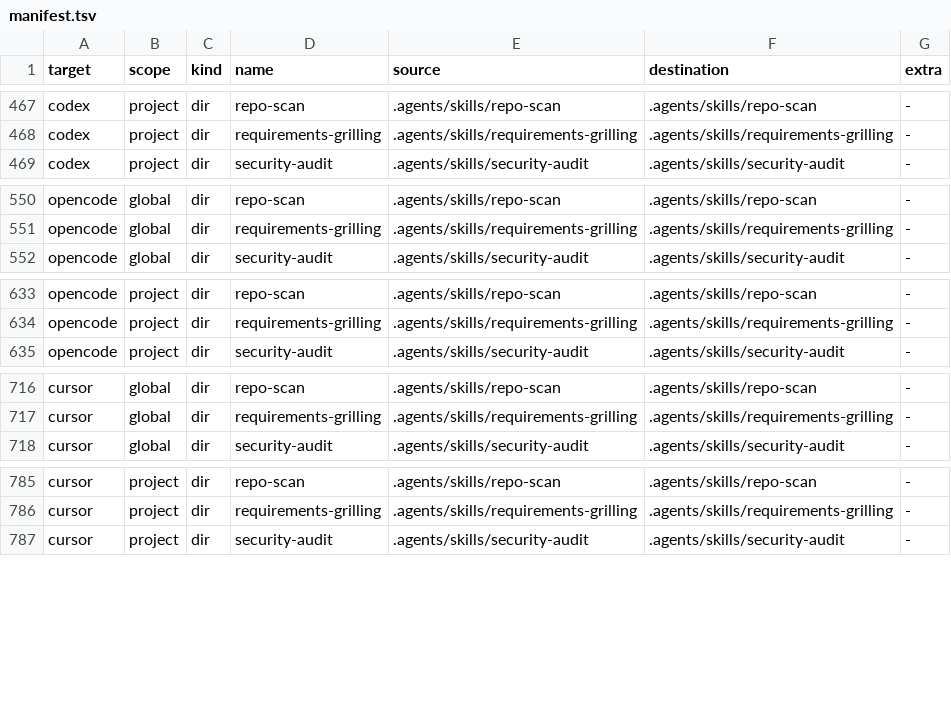
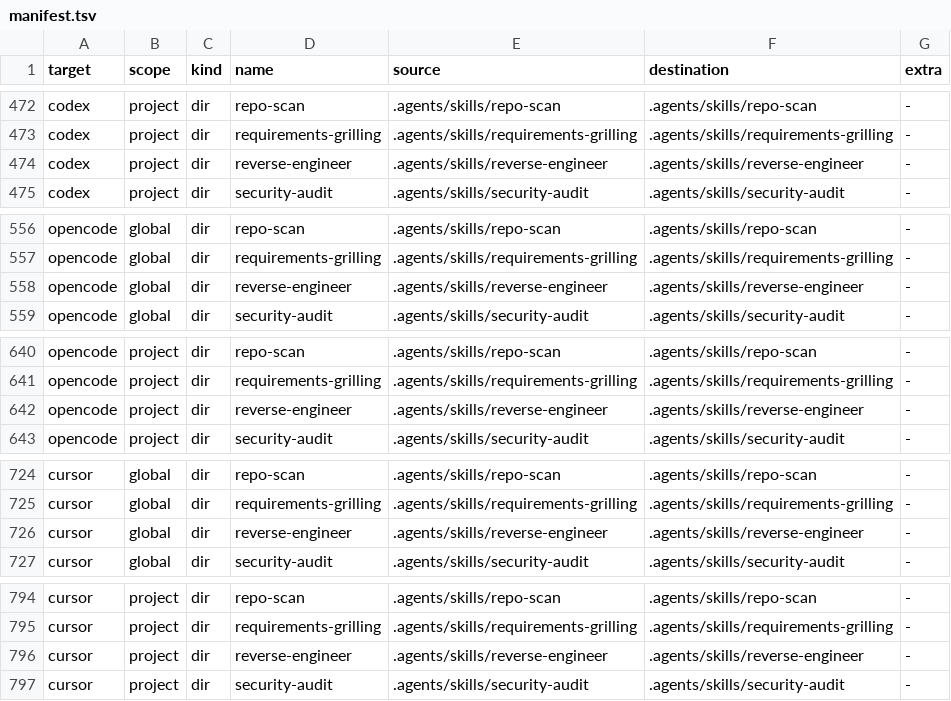
Before and after one commit to abdulazeem-m0uneer/senior-developer-arsenal, a TSV file: dist/manifest.tsv, drawn as a sheet; only a part is shown, gaps mark what is left out; the diff covers the shown part only.

```diff
--- a/dist/manifest.tsv
+++ b/dist/manifest.tsv
@@ -468,2 +473,3 @@ codex	project	dir	repo-scan	.agents/skills/repo-scan	.agents/skills/repo-scan	-
 codex	project	dir	requirements-grilling	.agents/skills/requirements-grilling	.agents/skills/requirements-grilling	-
+codex	project	dir	reverse-engineer	.agents/skills/reverse-engineer	.agents/skills/reverse-engineer	-
 codex	project	dir	security-audit	.agents/skills/security-audit	.agents/skills/security-audit	-
@@ -551,2 +557,3 @@ opencode	global	dir	repo-scan	.agents/skills/repo-scan	.agents/skills/repo-scan
 opencode	global	dir	requirements-grilling	.agents/skills/requirements-grilling	.agents/skills/requirements-grilling	-
+opencode	global	dir	reverse-engineer	.agents/skills/reverse-engineer	.agents/skills/reverse-engineer	-
 opencode	global	dir	security-audit	.agents/skills/security-audit	.agents/skills/security-audit	-
@@ -634,2 +641,3 @@ opencode	project	dir	repo-scan	.agents/skills/repo-scan	.agents/skills/repo-scan
 opencode	project	dir	requirements-grilling	.agents/skills/requirements-grilling	.agents/skills/requirements-grilling	-
+opencode	project	dir	reverse-engineer	.agents/skills/reverse-engineer	.agents/skills/reverse-engineer	-
 opencode	project	dir	security-audit	.agents/skills/security-audit	.agents/skills/security-audit	-
@@ -717,2 +725,3 @@ cursor	global	dir	repo-scan	.agents/skills/repo-scan	.agents/skills/repo-scan	-
 cursor	global	dir	requirements-grilling	.agents/skills/requirements-grilling	.agents/skills/requirements-grilling	-
+cursor	global	dir	reverse-engineer	.agents/skills/reverse-engineer	.agents/skills/reverse-engineer	-
 cursor	global	dir	security-audit	.agents/skills/security-audit	.agents/skills/security-audit	-
@@ -786,2 +795,3 @@ cursor	project	dir	repo-scan	.agents/skills/repo-scan	.agents/skills/repo-scan	-
 cursor	project	dir	requirements-grilling	.agents/skills/requirements-grilling	.agents/skills/requirements-grilling	-
+cursor	project	dir	reverse-engineer	.agents/skills/reverse-engineer	.agents/skills/reverse-engineer	-
 cursor	project	dir	security-audit	.agents/skills/security-audit	.agents/skills/security-audit	-
```
Also changed, not shown: 9 added rows elsewhere in this file, 7 other files.
